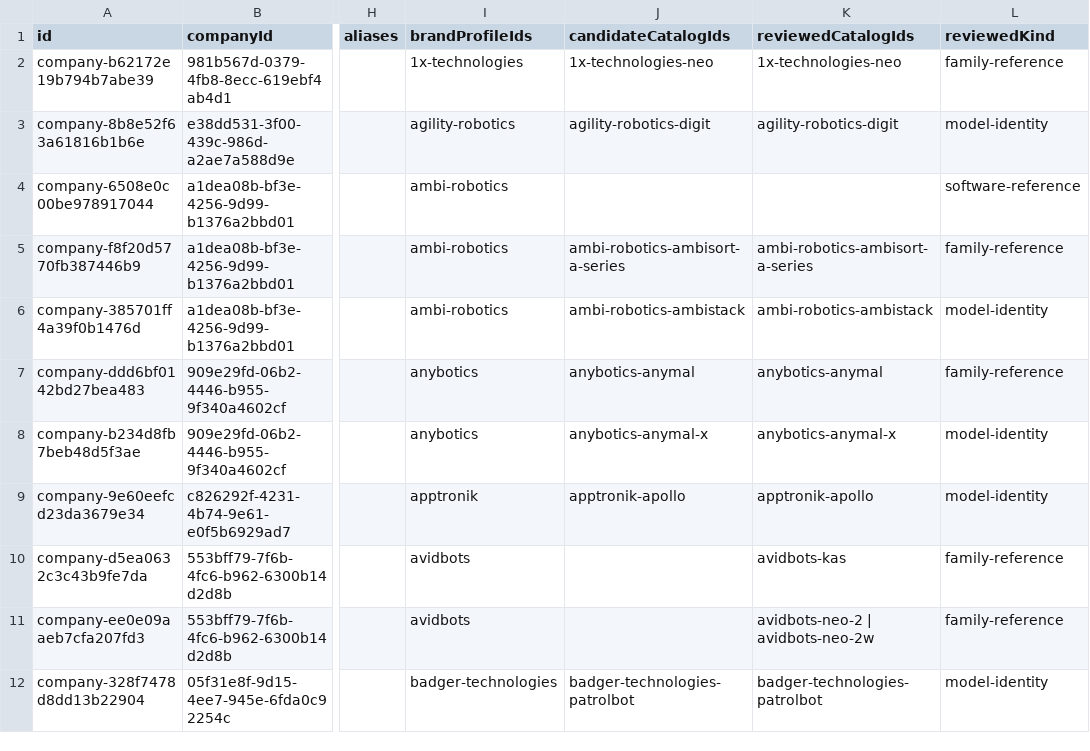
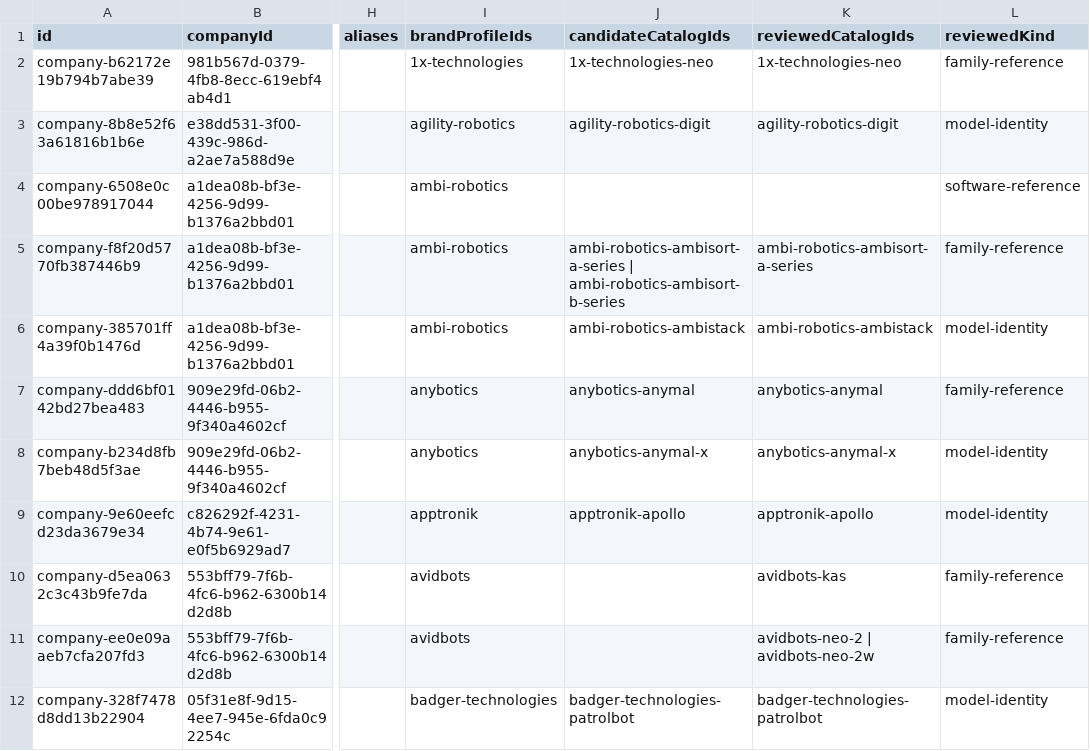
Before and after one commit to Huskynarr/robotics-directory, a CSV file: data/competitors/company-product-review.csv, drawn as a sheet; only a part is shown, gaps mark what is left out; the diff names each change by its address in the sheet, - before the commit and + after, or states it on an @@ line.

```diff
--- a/data/competitors/company-product-review.csv
+++ b/data/competitors/company-product-review.csv
-J5 (candidateCatalogIds): ambi-robotics-ambisort-a-series
+J5 (candidateCatalogIds): ambi-robotics-ambisort-a-series | ambi-robotics-ambisort-b-series
```
Also changed, not shown: data/commercial.csv, data/competitors/company-review.csv, 10 other files.
